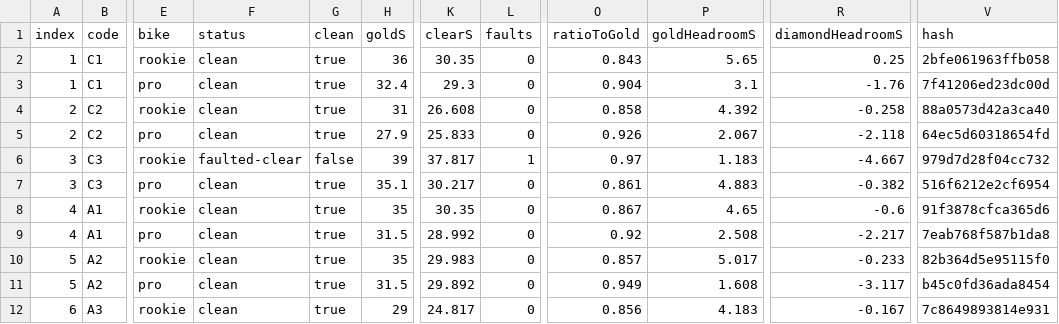
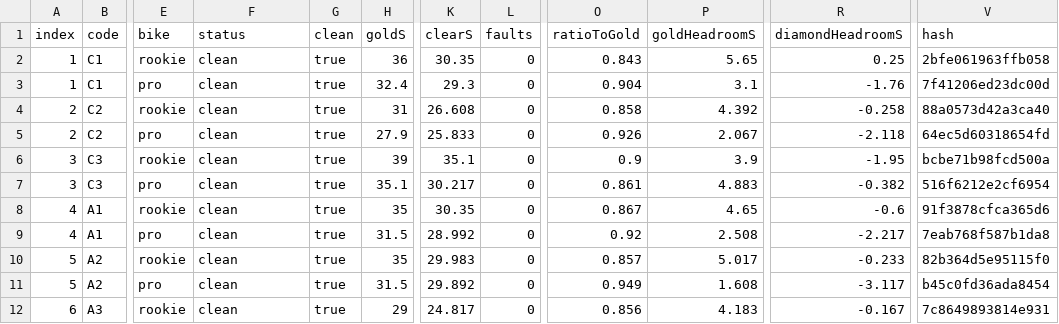
Before and after one commit to Raynos/rockhop, a CSV file: docs/evidence/campaign-medal-audit/audit.csv, drawn as a sheet; only a part is shown, gaps mark what is left out; the diff names each change by its address in the sheet, - before the commit and + after, or states it on an @@ line.

Commit message:
C3: pin zero-fault Rookie breach clear

```diff
--- a/docs/evidence/campaign-medal-audit/audit.csv
+++ b/docs/evidence/campaign-medal-audit/audit.csv
-F6 (status): faulted-clear
+F6 (status): clean
-G6 (clean): false
+G6 (clean): true
-K6 (clearS): 37.817
+K6 (clearS): 35.1
-L6 (faults): 1
+L6 (faults): 0
-O6 (ratioToGold): 0.97
+O6 (ratioToGold): 0.9
-P6 (goldHeadroomS): 1.183
+P6 (goldHeadroomS): 3.9
-R6 (diamondHeadroomS): -4.667
+R6 (diamondHeadroomS): -1.95
-V6 (hash): 979d7d28f04cc732
+V6 (hash): bcbe71b98fcd500a
```
Also changed, not shown: 24 other files.
